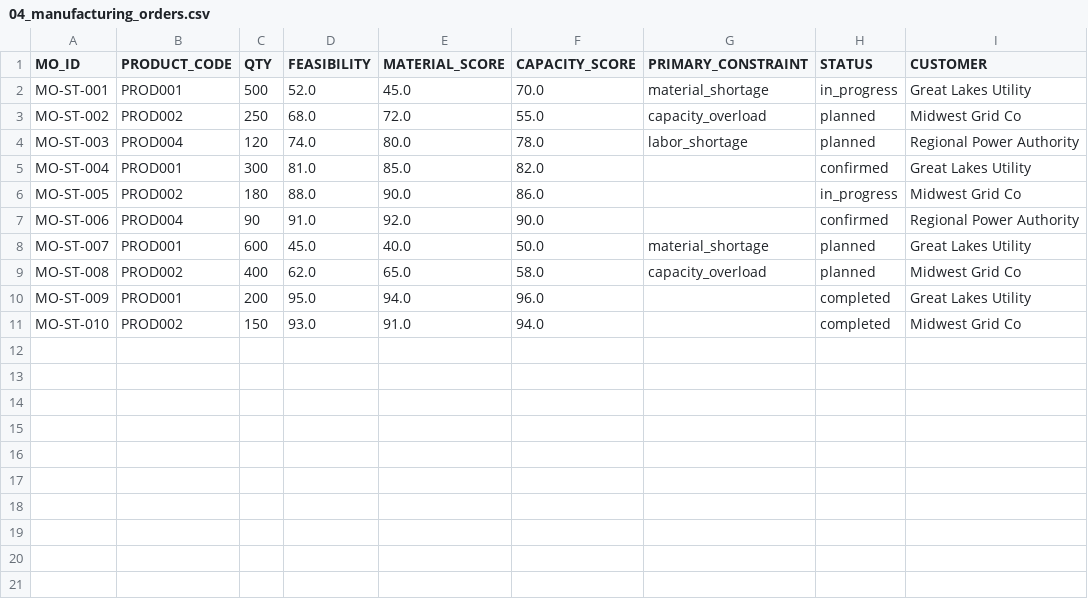
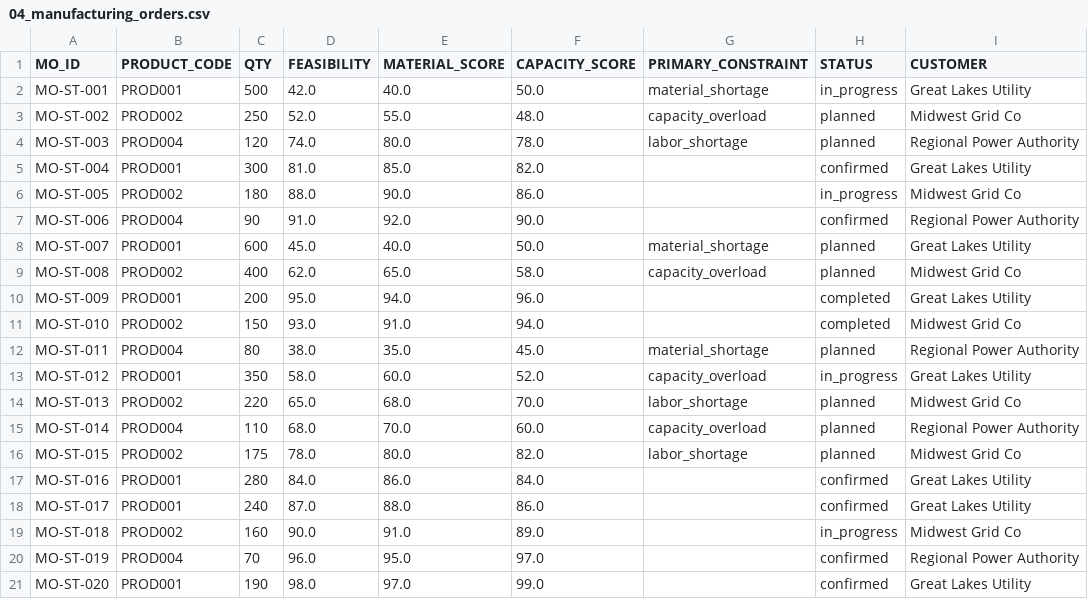
Before and after one commit to waleedhewalla78-sudo/IPE-AISOP, a CSV file: docs/demo-data/startrans/04_manufacturing_orders.csv, drawn as a sheet.

```diff
--- a/docs/demo-data/startrans/04_manufacturing_orders.csv
+++ b/docs/demo-data/startrans/04_manufacturing_orders.csv
@@ -1,4 +1,4 @@
 MO_ID,PRODUCT_CODE,QTY,FEASIBILITY,MATERIAL_SCORE,CAPACITY_SCORE,PRIMARY_CONSTRAINT,STATUS,CUSTOMER
-MO-ST-001,PROD001,500,52.0,45.0,70.0,material_shortage,in_progress,Great Lakes Utility
-MO-ST-002,PROD002,250,68.0,72.0,55.0,capacity_overload,planned,Midwest Grid Co
+MO-ST-001,PROD001,500,42.0,40.0,50.0,material_shortage,in_progress,Great Lakes Utility
+MO-ST-002,PROD002,250,52.0,55.0,48.0,capacity_overload,planned,Midwest Grid Co
 MO-ST-003,PROD004,120,74.0,80.0,78.0,labor_shortage,planned,Regional Power Authority
@@ -11 +11,11 @@ MO-ST-009,PROD001,200,95.0,94.0,96.0,,completed,Great Lakes Utility
 MO-ST-010,PROD002,150,93.0,91.0,94.0,,completed,Midwest Grid Co
+MO-ST-011,PROD004,80,38.0,35.0,45.0,material_shortage,planned,Regional Power Authority
+MO-ST-012,PROD001,350,58.0,60.0,52.0,capacity_overload,in_progress,Great Lakes Utility
+MO-ST-013,PROD002,220,65.0,68.0,70.0,labor_shortage,planned,Midwest Grid Co
+MO-ST-014,PROD004,110,68.0,70.0,60.0,capacity_overload,planned,Regional Power Authority
+MO-ST-015,PROD002,175,78.0,80.0,82.0,labor_shortage,planned,Midwest Grid Co
+MO-ST-016,PROD001,280,84.0,86.0,84.0,,confirmed,Great Lakes Utility
+MO-ST-017,PROD001,240,87.0,88.0,86.0,,confirmed,Great Lakes Utility
+MO-ST-018,PROD002,160,90.0,91.0,89.0,,in_progress,Midwest Grid Co
+MO-ST-019,PROD004,70,96.0,95.0,97.0,,confirmed,Regional Power Authority
+MO-ST-020,PROD001,190,98.0,97.0,99.0,,confirmed,Great Lakes Utility
```
Also changed, not shown: 2 other files.
